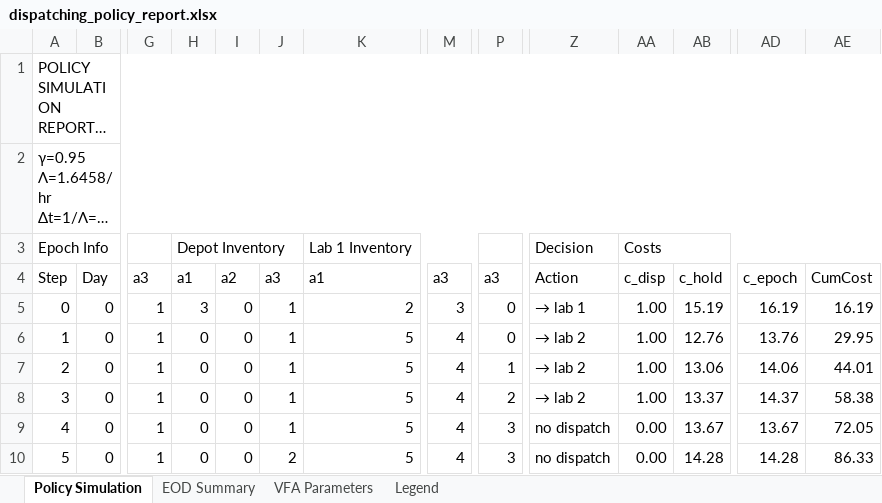
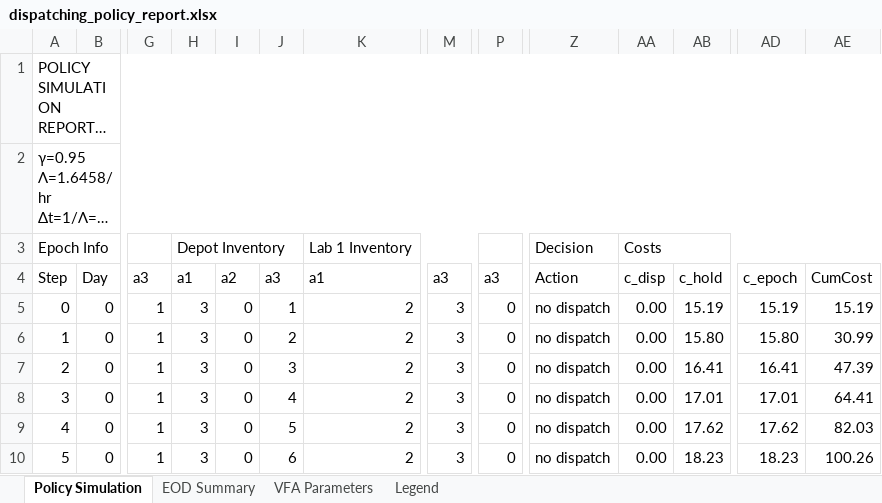
Before and after one commit to mfadaki/dynamic_dispatching, an Excel workbook: dispatching_policy_report.xlsx, sheet Policy Simulation, drawn as a sheet; only a part is shown, gaps mark what is left out; long unchanged cells end in …; values as stored, in another font and other column widths than the file's, no cell formats; the diff covers the shown part only; the diff names each change by its address in the sheet, - before the commit and + after, or states it on an @@ line.

```diff
--- a/dispatching_policy_report.xlsx (sheet Policy Simulation)
+++ b/dispatching_policy_report.xlsx (sheet Policy Simulation)
-Z5: → lab 1
+Z5: no dispatch
-AA5:AA8: 1.00
+AA5:AA8: 0.00
-AD5: 16.19
+AD5: 15.19
-AE5: 16.19
+AE5: 15.19
-H6:H10: 0
+H6:H10: 3
-J6: 1
+J6: 2
-K6:K10: 5
+K6:K10: 2
-M6:M10: 4
+M6:M10: 3
-Z6:Z8: → lab 2
+Z6:Z8: no dispatch
-AB6: 12.76
+AB6: 15.80
-AD6: 13.76
+AD6: 15.80
-AE6: 29.95
+AE6: 30.99
-J7: 1
+J7: 3
-P7: 1
+P7: 0
-AB7: 13.06
+AB7: 16.41
-AD7: 14.06
+AD7: 16.41
-AE7: 44.01
+AE7: 47.39
-J8: 1
+J8: 4
-P8: 2
+P8: 0
-AB8: 13.37
+AB8: 17.01
-AD8: 14.37
+AD8: 17.01
-AE8: 58.38
+AE8: 64.41
-J9: 1
+J9: 5
-P9:P10: 3
+P9:P10: 0
-AB9: 13.67
+AB9: 17.62
-AD9: 13.67
+AD9: 17.62
-AE9: 72.05
+AE9: 82.03
-J10: 2
+J10: 6
-AB10: 14.28
+AB10: 18.23
-AD10: 14.28
+AD10: 18.23
-AE10: 86.33
+AE10: 100.26
```
Also changed, not shown: 620 edited cells elsewhere in this sheet, sheet EOD Summary, sheet VFA Parameters, cell formats, 18 other files.
